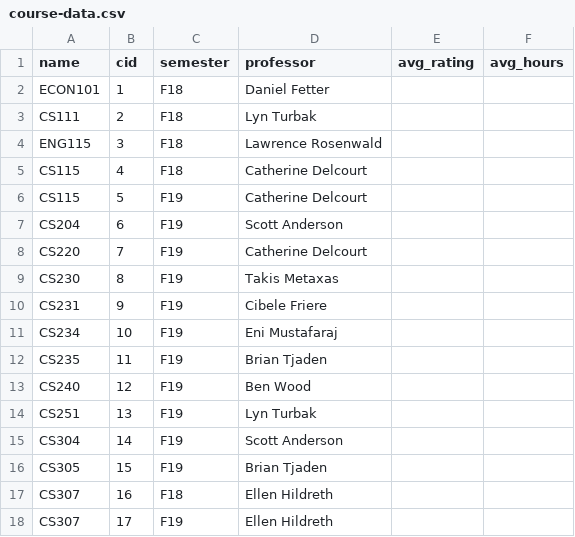
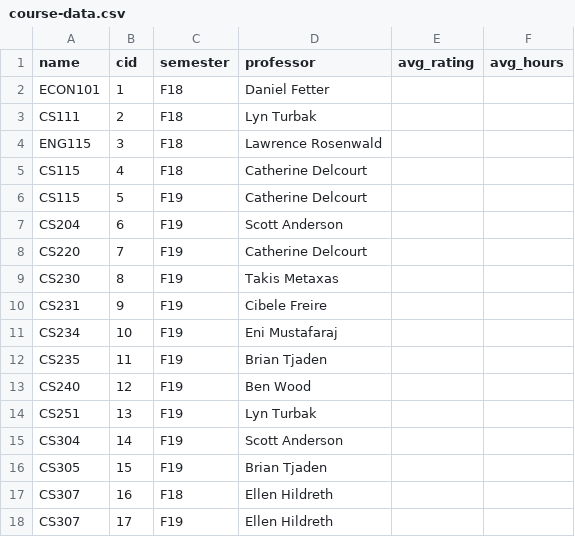
Before and after one commit to beryce/CourseGuide, a CSV file: sql_scripts/course-data.csv, drawn as a sheet.

```diff
--- a/sql_scripts/course-data.csv
+++ b/sql_scripts/course-data.csv
@@ -9,3 +9,3 @@ CS220,7,F19,Catherine Delcourt,,
 CS230,8,F19,Takis Metaxas,,
-CS231,9,F19,Cibele Friere,,
+CS231,9,F19,Cibele Freire,,
 CS234,10,F19,Eni Mustafaraj,,
```
Also changed, not shown: 6 other files.
